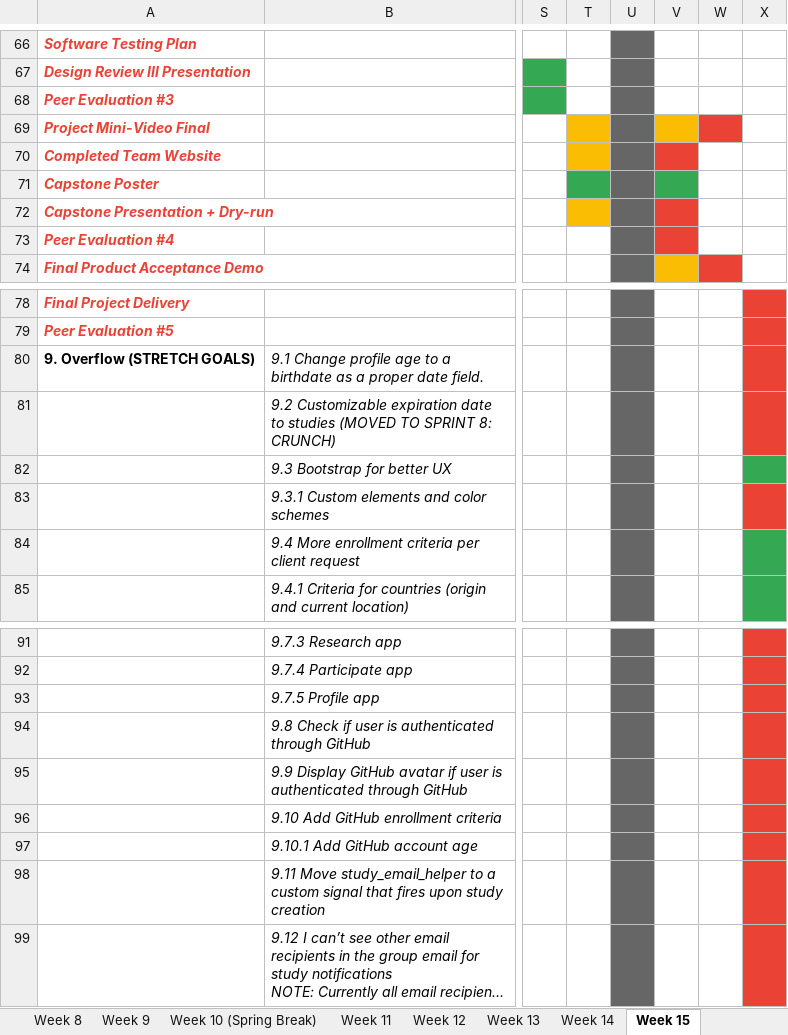
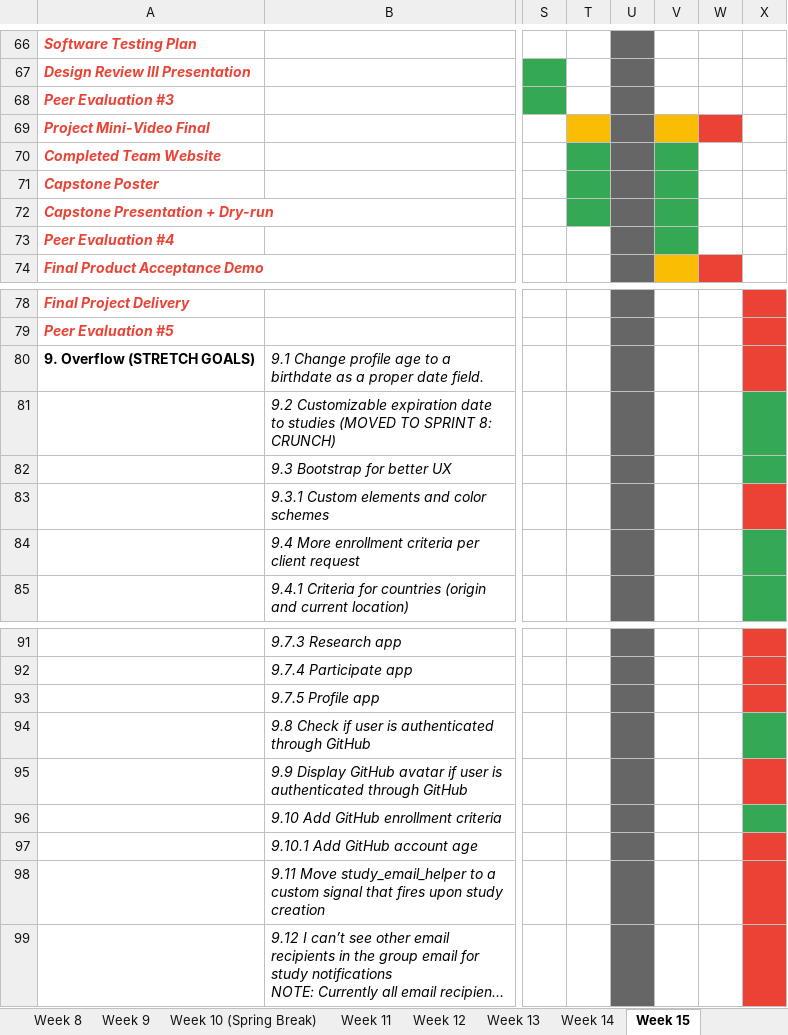
Before and after one commit to GustavoMiguelValencia/www_supergeeks, an Excel workbook: assets/docs/SG-GanttChartSchedule.xlsx, sheet Week 15, drawn as a sheet; only a part is shown, gaps mark what is left out; long unchanged cells end in …; values as stored, in another font and other column widths than the file's, no borders; charts and pictures not drawn; the diff names each change by its address in the sheet, - before the commit and + after, or states it on an @@ line.

```diff
--- a/assets/docs/SG-GanttChartSchedule.xlsx (sheet Week 15)
+++ b/assets/docs/SG-GanttChartSchedule.xlsx (sheet Week 15)
-T70 fill: #FBBC04
+T70 fill: #34A853
-V70 fill: #EA4335
+V70 fill: #34A853
-T72 fill: #FBBC04
+T72 fill: #34A853
-V72:V73 fill: #EA4335
+V72:V73 fill: #34A853
-X81 fill: #EA4335
+X81 fill: #34A853
-X94 fill: #EA4335
+X94 fill: #34A853
-X96 fill: #EA4335
+X96 fill: #34A853
```
Also changed, not shown: other sheet tabs, charts or pictures, 12 other files.
